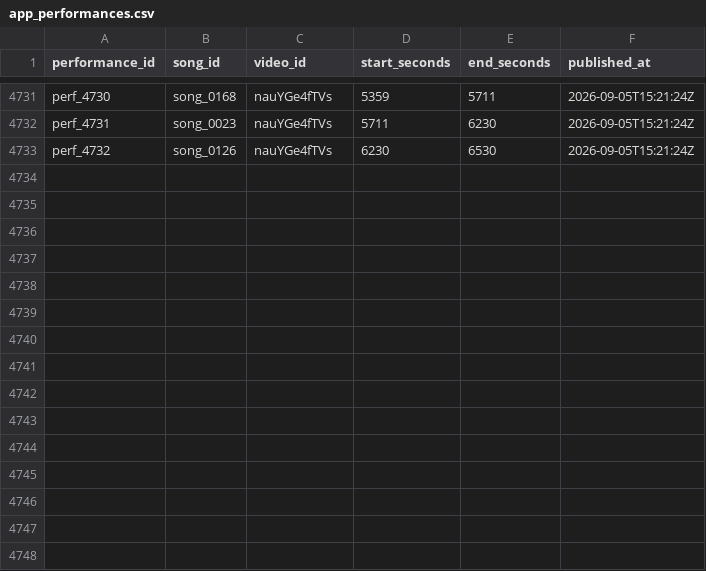
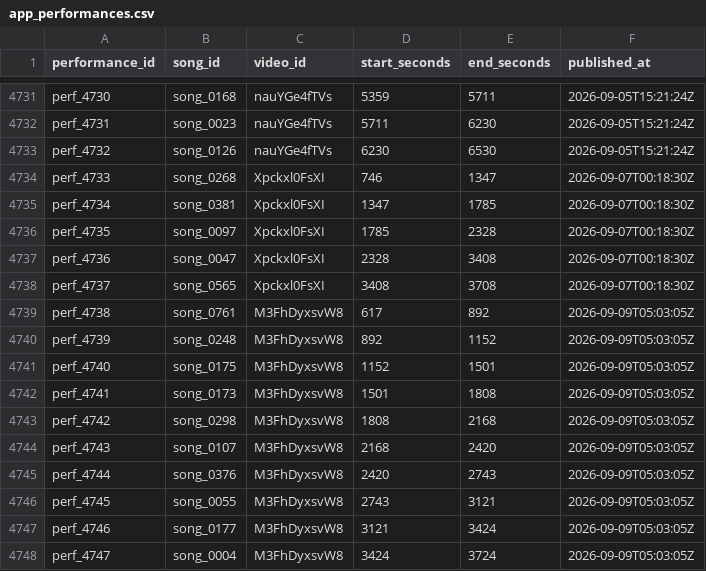
Before and after one commit to MiyataYuya/setlist-player, a CSV file: data/app_performances.csv, drawn as a sheet; only a part is shown, gaps mark what is left out.

```diff
--- a/data/app_performances.csv
+++ b/data/app_performances.csv
@@ -4733 +4733,16 @@ perf_4731,song_0023,nauYGe4fTVs,5711,6230,2026-09-05T15:21:24Z
 perf_4732,song_0126,nauYGe4fTVs,6230,6530,2026-09-05T15:21:24Z
+perf_4733,song_0268,Xpckxl0FsXI,746,1347,2026-09-07T00:18:30Z
+perf_4734,song_0381,Xpckxl0FsXI,1347,1785,2026-09-07T00:18:30Z
+perf_4735,song_0097,Xpckxl0FsXI,1785,2328,2026-09-07T00:18:30Z
+perf_4736,song_0047,Xpckxl0FsXI,2328,3408,2026-09-07T00:18:30Z
+perf_4737,song_0565,Xpckxl0FsXI,3408,3708,2026-09-07T00:18:30Z
+perf_4738,song_0761,M3FhDyxsvW8,617,892,2026-09-09T05:03:05Z
+perf_4739,song_0248,M3FhDyxsvW8,892,1152,2026-09-09T05:03:05Z
+perf_4740,song_0175,M3FhDyxsvW8,1152,1501,2026-09-09T05:03:05Z
+perf_4741,song_0173,M3FhDyxsvW8,1501,1808,2026-09-09T05:03:05Z
+perf_4742,song_0298,M3FhDyxsvW8,1808,2168,2026-09-09T05:03:05Z
+perf_4743,song_0107,M3FhDyxsvW8,2168,2420,2026-09-09T05:03:05Z
+perf_4744,song_0376,M3FhDyxsvW8,2420,2743,2026-09-09T05:03:05Z
+perf_4745,song_0055,M3FhDyxsvW8,2743,3121,2026-09-09T05:03:05Z
+perf_4746,song_0177,M3FhDyxsvW8,3121,3424,2026-09-09T05:03:05Z
+perf_4747,song_0004,M3FhDyxsvW8,3424,3724,2026-09-09T05:03:05Z
```
Also changed, not shown: data/app_songs.csv, data/app_songs_enriched.csv, 2 other files.
